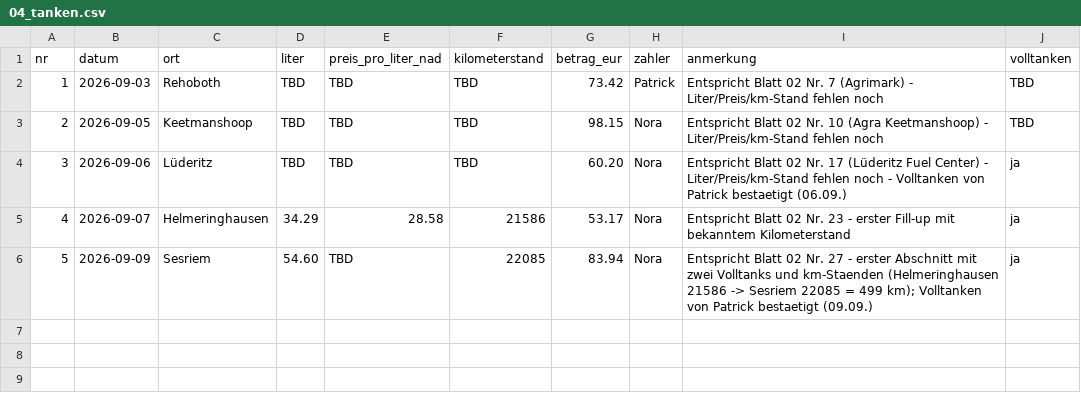
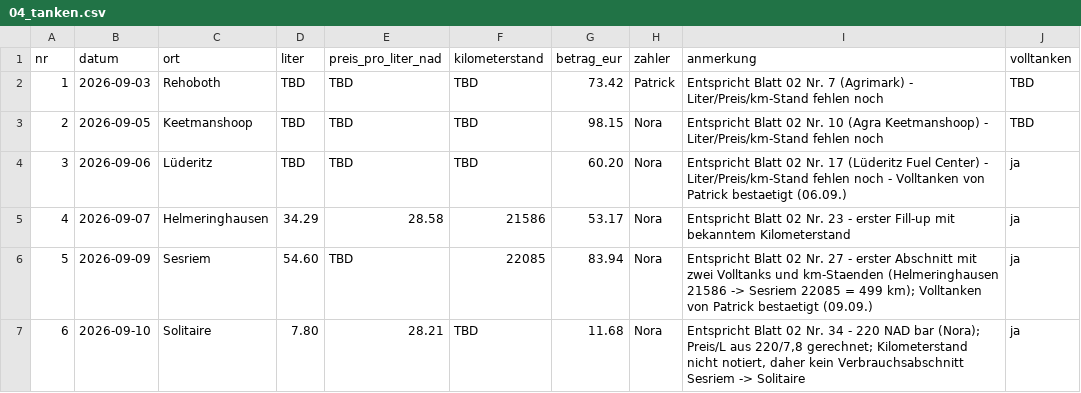
Before and after one commit to PaddyBlanco/Namibia, a CSV file: data/04_tanken.csv, drawn as a sheet.

```diff
--- a/data/04_tanken.csv
+++ b/data/04_tanken.csv
@@ -6 +6,2 @@ nr,datum,ort,liter,preis_pro_liter_nad,kilometerstand,betrag_eur,zahler,anmerkun
 5,2026-09-09,Sesriem,54.60,TBD,22085,83.94,Nora,Entspricht Blatt 02 Nr. 27 - erster Abschnitt mit zwei Volltanks und km-Staenden (Helmeringhausen 21586 -> Sesriem 22085 = 499 km); Volltanken von Patrick bestaetigt (09.09.),ja
+6,2026-09-10,Solitaire,7.80,28.21,TBD,11.68,Nora,"Entspricht Blatt 02 Nr. 34 - 220 NAD bar (Nora); Preis/L aus 220/7,8 gerechnet; Kilometerstand nicht notiert, daher kein Verbrauchsabschnitt Sesriem -> Solitaire",ja
```
Also changed, not shown: data/02_laufend.csv, 4 other files.
